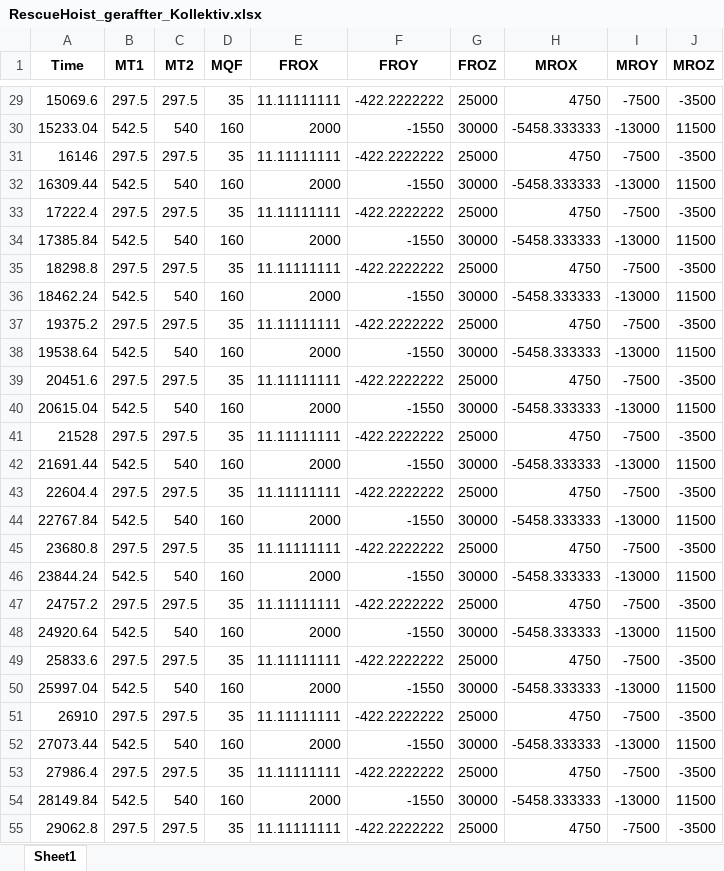
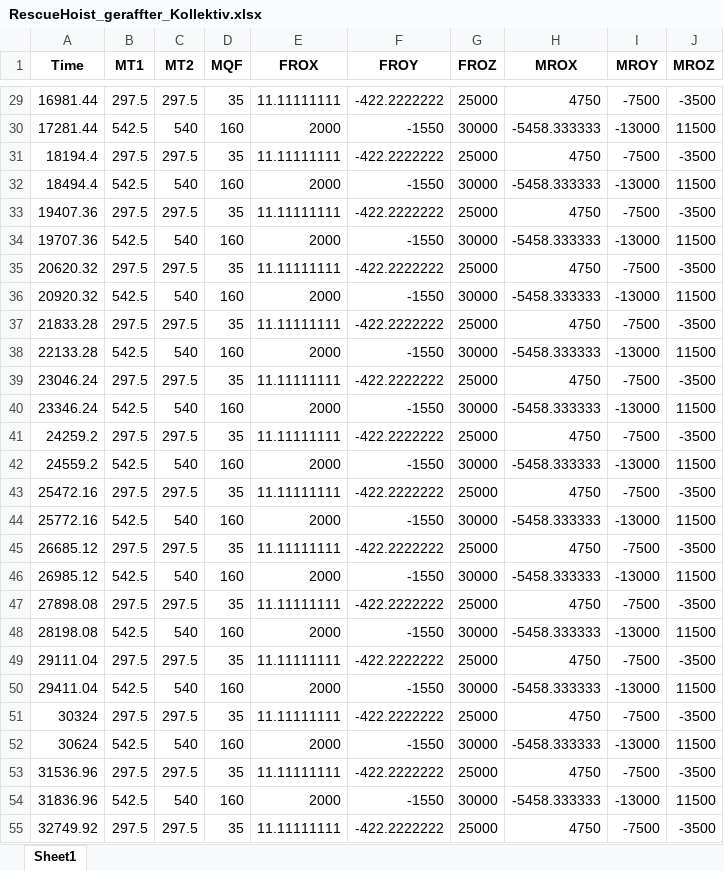
Before and after one commit to pyCG/abaqus_scripts, an Excel workbook: GeraffteLastkollektive/RescueHoist_geraffter_Kollektiv.xlsx, sheet Sheet1, drawn as a sheet; only a part is shown, gaps mark what is left out; values as stored, in another font and other column widths than the file's, no borders; the diff covers the shown part only; the diff names each change by its address in the sheet, - before the commit and + after, or states it on an @@ line.

```diff
--- a/GeraffteLastkollektive/RescueHoist_geraffter_Kollektiv.xlsx (sheet Sheet1)
+++ b/GeraffteLastkollektive/RescueHoist_geraffter_Kollektiv.xlsx (sheet Sheet1)
-A29 (Time): 15069.6
+A29 (Time): 16981.44
-A30 (Time): 15233.04
+A30 (Time): 17281.44
-A31 (Time): 16146
+A31 (Time): 18194.4
-A32 (Time): 16309.44
+A32 (Time): 18494.4
-A33 (Time): 17222.4
+A33 (Time): 19407.36
-A34 (Time): 17385.84
+A34 (Time): 19707.36
-A35 (Time): 18298.8
+A35 (Time): 20620.32
-A36 (Time): 18462.24
+A36 (Time): 20920.32
-A37 (Time): 19375.2
+A37 (Time): 21833.28
-A38 (Time): 19538.64
+A38 (Time): 22133.28
-A39 (Time): 20451.6
+A39 (Time): 23046.24
-A40 (Time): 20615.04
+A40 (Time): 23346.24
-A41 (Time): 21528
+A41 (Time): 24259.2
-A42 (Time): 21691.44
+A42 (Time): 24559.2
-A43 (Time): 22604.4
+A43 (Time): 25472.16
-A44 (Time): 22767.84
+A44 (Time): 25772.16
-A45 (Time): 23680.8
+A45 (Time): 26685.12
-A46 (Time): 23844.24
+A46 (Time): 26985.12
-A47 (Time): 24757.2
+A47 (Time): 27898.08
-A48 (Time): 24920.64
+A48 (Time): 28198.08
-A49 (Time): 25833.6
+A49 (Time): 29111.04
-A50 (Time): 25997.04
+A50 (Time): 29411.04
-A51 (Time): 26910
+A51 (Time): 30324
-A52 (Time): 27073.44
+A52 (Time): 30624
-A53 (Time): 27986.4
+A53 (Time): 31536.96
-A54 (Time): 28149.84
+A54 (Time): 31836.96
-A55 (Time): 29062.8
+A55 (Time): 32749.92
```
Also changed, not shown: 624 edited cells elsewhere in this sheet, 3 other files.
